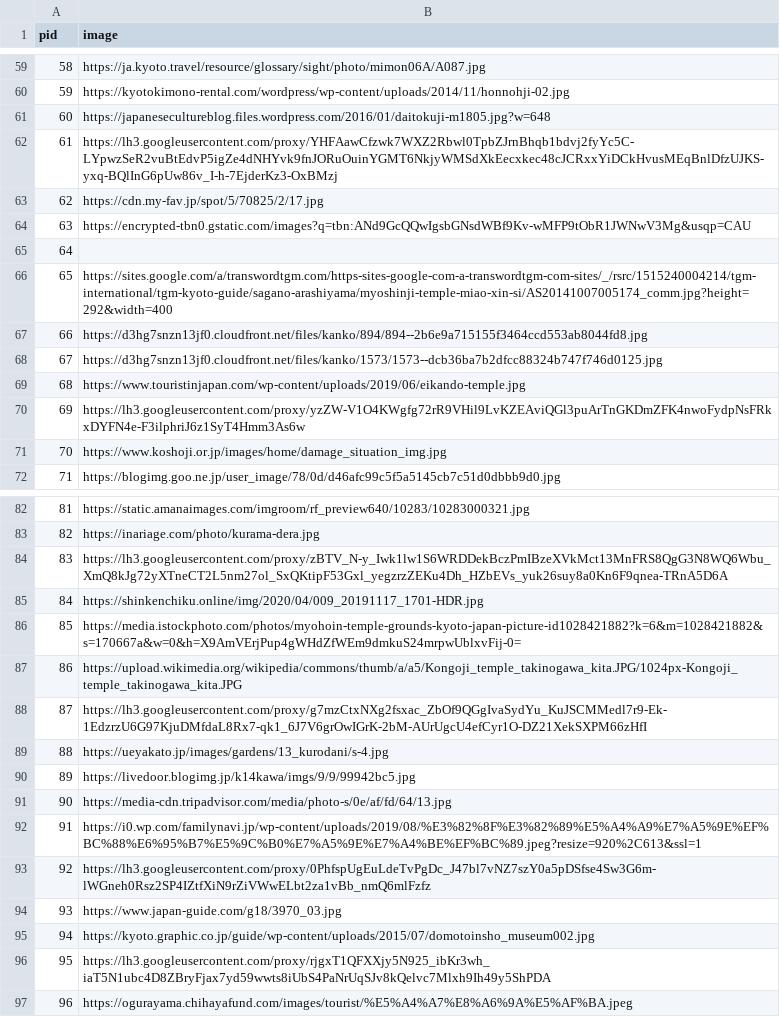
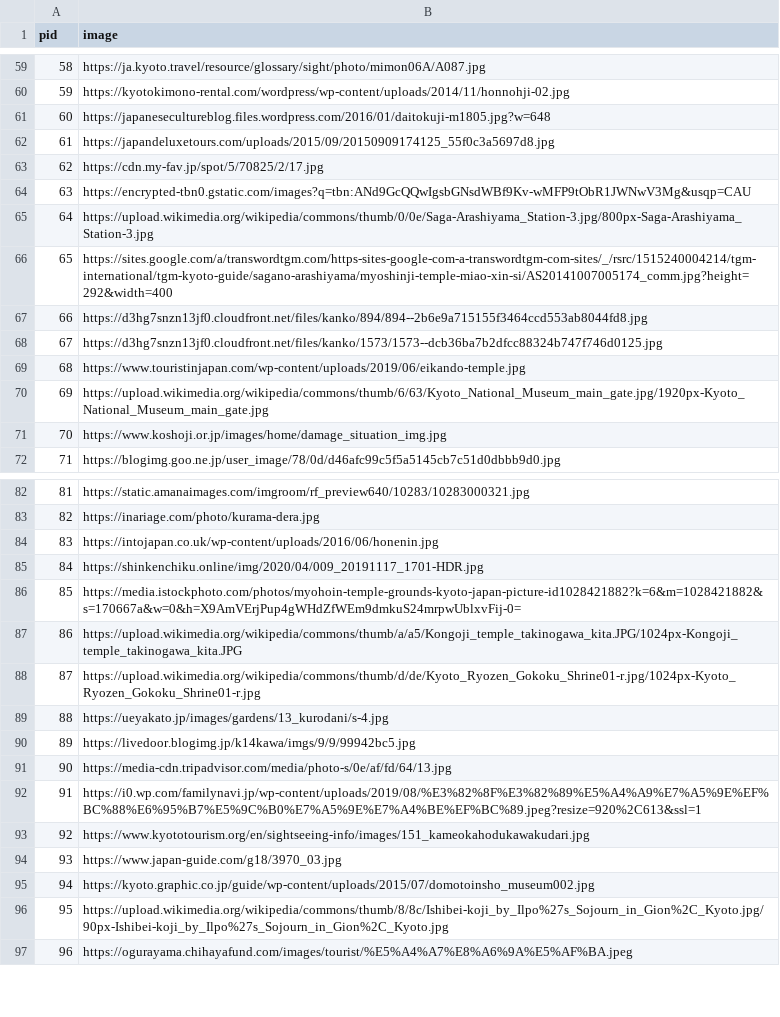
Before and after one commit to lumizila/KyotoMapBack, a CSV file: picture3.csv, drawn as a sheet; only a part is shown, gaps mark what is left out; the diff covers the shown part only.

```diff
--- a/picture3.csv
+++ b/picture3.csv
@@ -61,6 +61,6 @@ pid,image
 60,https://japanesecultureblog.files.wordpress.com/2016/01/daitokuji-m1805.jpg?w=648
-61,https://lh3.googleusercontent.com/proxy/YHFAawCfzwk7WXZ2Rbwl0TpbZJrnBhqb1bdvj2fyYc5C-LYpwzSeR2vuBtEdvP5igZe4dNHYvk9fnJORuOuinYGMT6NkjyWMSdXkEecxkec48cJCRxxYiDCkHvusMEqBnlDfzUJKS-yxq-BQlInG6pUw86v_I-h-7EjderKz3-OxBMzj
+61,https://japandeluxetours.com/uploads/2015/09/20150909174125_55f0c3a5697d8.jpg
 62,https://cdn.my-fav.jp/spot/5/70825/2/17.jpg
 63,https://encrypted-tbn0.gstatic.com/images?q=tbn:ANd9GcQQwIgsbGNsdWBf9Kv-wMFP9tObR1JWNwV3Mg&usqp=CAU
-64,
+64,https://upload.wikimedia.org/wikipedia/commons/thumb/0/0e/Saga-Arashiyama_Station-3.jpg/800px-Saga-Arashiyama_Station-3.jpg
 65,https://sites.google.com/a/transwordtgm.com/https-sites-google-com-a-transwordtgm-com-sites/_/rsrc/1515240004214/tgm-international/tgm-kyoto-guide/sagano-arashiyama/myoshinji-temple-miao-xin-si/AS20141007005174_comm.jpg?height=292&width=400
@@ -69,3 +69,3 @@ pid,image
 68,https://www.touristinjapan.com/wp-content/uploads/2019/06/eikando-temple.jpg
-69,https://lh3.googleusercontent.com/proxy/yzZW-V1O4KWgfg72rR9VHil9LvKZEAviQGl3puArTnGKDmZFK4nwoFydpNsFRkxDYFN4e-F3ilphriJ6z1SyT4Hmm3As6w
+69,https://upload.wikimedia.org/wikipedia/commons/thumb/6/63/Kyoto_National_Museum_main_gate.jpg/1920px-Kyoto_National_Museum_main_gate.jpg
 70,https://www.koshoji.or.jp/images/home/damage_situation_img.jpg
@@ -83,3 +83,3 @@ pid,image
 82,https://inariage.com/photo/kurama-dera.jpg
-83,https://lh3.googleusercontent.com/proxy/zBTV_N-y_Iwk1lw1S6WRDDekBczPmIBzeXVkMct13MnFRS8QgG3N8WQ6Wbu_XmQ8kJg72yXTneCT2L5nm27ol_SxQKtipF53Gxl_yegzrzZEKu4Dh_HZbEVs_yuk26suy8a0Kn6F9qnea-TRnA5D6A
+83,https://intojapan.co.uk/wp-content/uploads/2016/06/honenin.jpg
 84,https://shinkenchiku.online/img/2020/04/009_20191117_1701-HDR.jpg
@@ -87,3 +87,3 @@ pid,image
 86,https://upload.wikimedia.org/wikipedia/commons/thumb/a/a5/Kongoji_temple_takinogawa_kita.JPG/1024px-Kongoji_temple_takinogawa_kita.JPG
-87,https://lh3.googleusercontent.com/proxy/g7mzCtxNXg2fsxac_ZbOf9QGgIvaSydYu_KuJSCMMedl7r9-Ek-1EdzrzU6G97KjuDMfdaL8Rx7-qk1_6J7V6grOwIGrK-2bM-AUrUgcU4efCyr1O-DZ21XekSXPM66zHfI
+87,https://upload.wikimedia.org/wikipedia/commons/thumb/d/de/Kyoto_Ryozen_Gokoku_Shrine01-r.jpg/1024px-Kyoto_Ryozen_Gokoku_Shrine01-r.jpg
 88,https://ueyakato.jp/images/gardens/13_kurodani/s-4.jpg
@@ -92,6 +92,6 @@ pid,image
 91,https://i0.wp.com/familynavi.jp/wp-content/uploads/2019/08/%E3%82%8F%E3%82%89%E5%A4%A9%E7%A5%9E%EF%BC%88%E6%95%B7%E5%9C%B0%E7%A5%9E%E7%A4%BE%EF%BC%89.jpeg?resize=920%2C613&ssl=1
-92,https://lh3.googleusercontent.com/proxy/0PhfspUgEuLdeTvPgDc_J47bl7vNZ7szY0a5pDSfse4Sw3G6m-lWGneh0Rsz2SP4IZtfXiN9rZiVWwELbt2za1vBb_nmQ6mlFzfz
+92,https://www.kyototourism.org/en/sightseeing-info/images/151_kameokahodukawakudari.jpg
 93,https://www.japan-guide.com/g18/3970_03.jpg
 94,https://kyoto.graphic.co.jp/guide/wp-content/uploads/2015/07/domotoinsho_museum002.jpg
-95,https://lh3.googleusercontent.com/proxy/rjgxT1QFXXjy5N925_ibKr3wh_iaT5N1ubc4D8ZBryFjax7yd59wwts8iUbS4PaNrUqSJv8kQelvc7Mlxh9Ih49y5ShPDA
+95,https://upload.wikimedia.org/wikipedia/commons/thumb/8/8c/Ishibei-koji_by_Ilpo%27s_Sojourn_in_Gion%2C_Kyoto.jpg/90px-Ishibei-koji_by_Ilpo%27s_Sojourn_in_Gion%2C_Kyoto.jpg
 96,https://ogurayama.chihayafund.com/images/tourist/%E5%A4%A7%E8%A6%9A%E5%AF%BA.jpeg
```
Also changed, not shown: 20 edited cells elsewhere in this file, picture1.csv, 2 other files.
